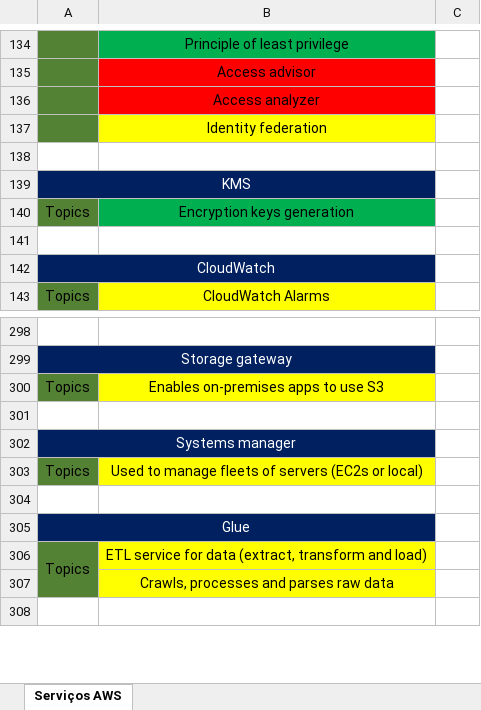
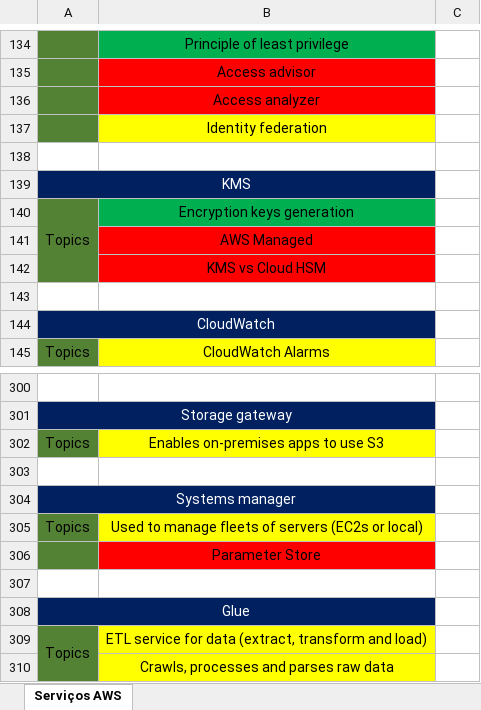
Before and after one commit to azl6/aws-cloud-practitioner, an Excel workbook: Serviços AWS.xlsx, sheet Serviços AWS, drawn as a sheet; only a part is shown, gaps mark what is left out; the shorter side is filled out with more unchanged rows; values as stored, in another font and other column widths than the file's, no borders; the diff covers the shown part only; the diff names each change by its address in the sheet, - before the commit and + after, or states it on an @@ line.

```diff
--- a/Serviços AWS.xlsx (sheet Serviços AWS)
+++ b/Serviços AWS.xlsx (sheet Serviços AWS)
+A140:A142 merged
+row 141:  | AWS Managed
+row 142:  | KMS vs Cloud HSM
+row 306:  | Parameter Store
```
Also changed, not shown: 58 added rows elsewhere in this sheet, 1 other file.
